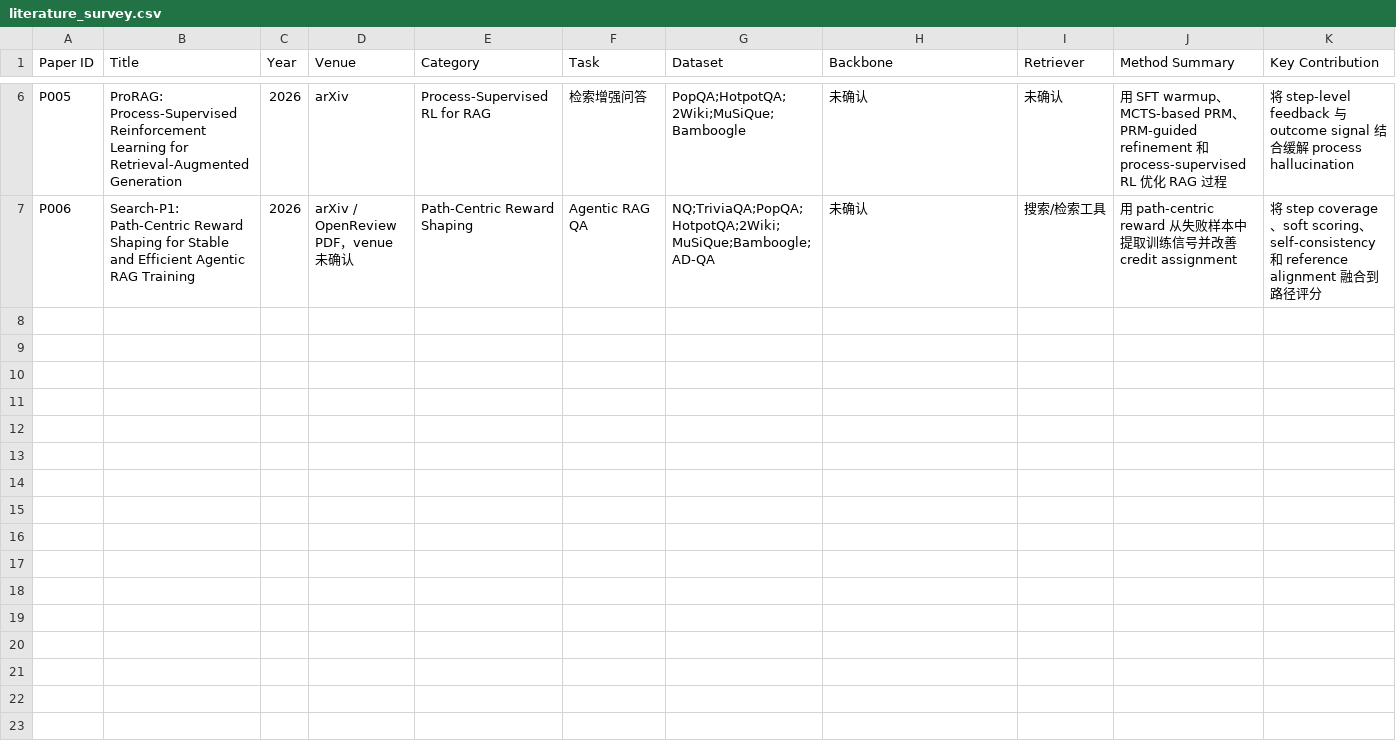
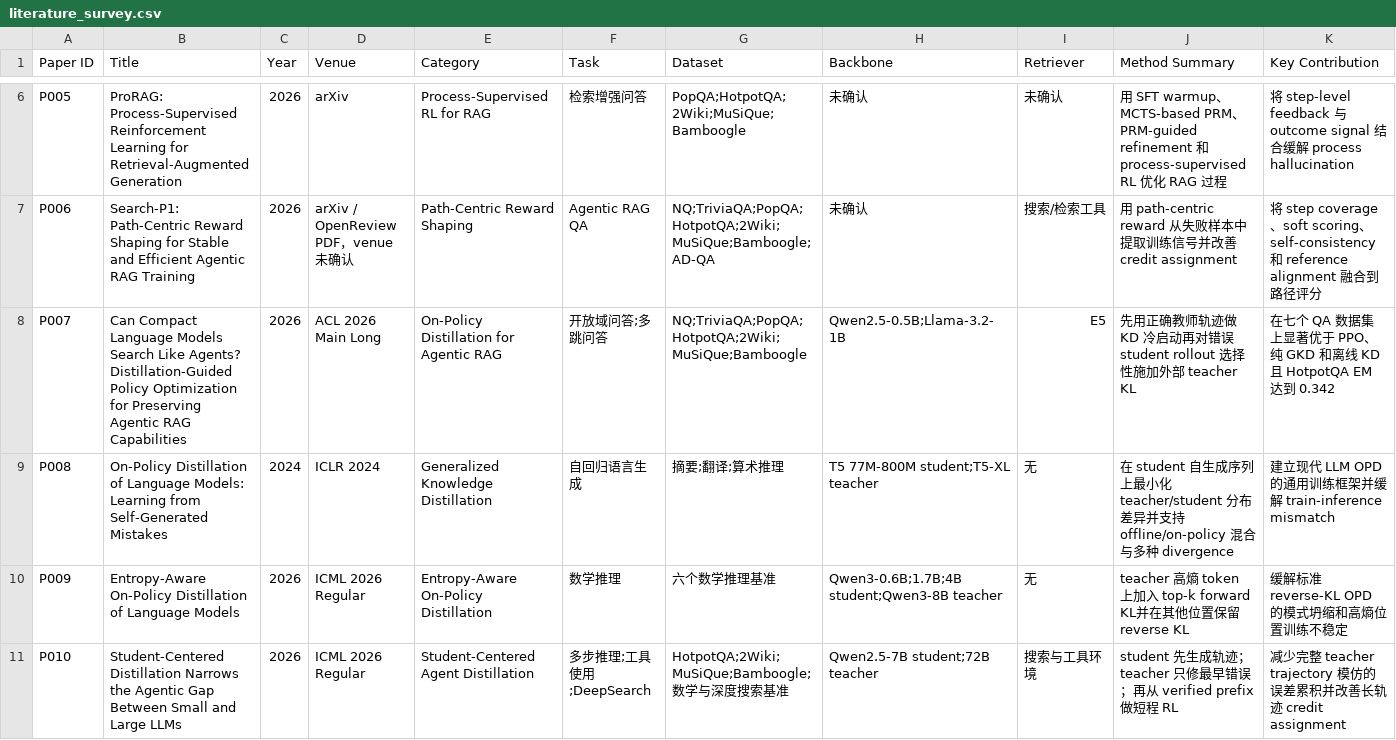
Before and after one commit to linshenggithub/SAPR-RAG, a CSV file: 01_literature/literature_survey.csv, drawn as a sheet; only a part is shown, gaps mark what is left out; rows hold the shown columns only; the diff names each change by its address in the sheet, - before the commit and + after, or states it on an @@ line.

Commit message:
文献：新增DGPO笔记与OPD综述草稿
补充 DGPO 论文笔记与 OPD/agentic RAG 相关工作综述草稿，
更新文献调研表与分类体系。

```diff
--- a/01_literature/literature_survey.csv
+++ b/01_literature/literature_survey.csv
+row 8: P007 | Can Compact Language Models Search Like Agents? Distillation-Guided Policy Optimization for Preserving Agentic RAG Capabilities | 2026 | ACL 2026 Main Long | On-Policy Distillation for Agentic RAG | 开放域问答;多跳问答 | NQ;TriviaQA;PopQA;HotpotQA;2Wiki;MuSiQue;Bamboogle | Qwen2.5-0.5B;Llama-3.2-1B | E5 | 先用正确教师轨迹做 KD 冷启动再对错误 student rollout 选择性施加外部 teacher KL | 在七个 QA 数据集上显著优于 PPO、纯 GKD 和离线 KD 且 HotpotQA EM 达到 0.342
+row 9: P008 | On-Policy Distillation of Language Models: Learning from Self-Generated Mistakes | 2024 | ICLR 2024 | Generalized Knowledge Distillation | 自回归语言生成 | 摘要;翻译;算术推理 | T5 77M-800M student;T5-XL teacher | 无 | 在 student 自生成序列上最小化 teacher/student 分布差异并支持 offline/on-policy 混合与多种 divergence | 建立现代 LLM OPD 的通用训练框架并缓解 train-inference mismatch
+row 10: P009 | Entropy-Aware On-Policy Distillation of Language Models | 2026 | ICML 2026 Regular | Entropy-Aware On-Policy Distillation | 数学推理 | 六个数学推理基准 | Qwen3-0.6B;1.7B;4B student;Qwen3-8B teacher | 无 | teacher 高熵 token 上加入 top-k forward KL并在其他位置保留 reverse KL | 缓解标准 reverse-KL OPD 的模式坍缩和高熵位置训练不稳定
+row 11: P010 | Student-Centered Distillation Narrows the Agentic Gap Between Small and Large LLMs | 2026 | ICML 2026 Regular | Student-Centered Agent Distillation | 多步推理;工具使用;DeepSearch | HotpotQA;2Wiki;MuSiQue;Bamboogle;数学与深度搜索基准 | Qwen2.5-7B student;72B teacher | 搜索与工具环境 | student 先生成轨迹；teacher 只修最早错误；再从 verified prefix 做短程 RL | 减少完整 teacher trajectory 模仿的误差累积并改善长轨迹 credit assignment
```
Also changed, not shown: 3 other files.
